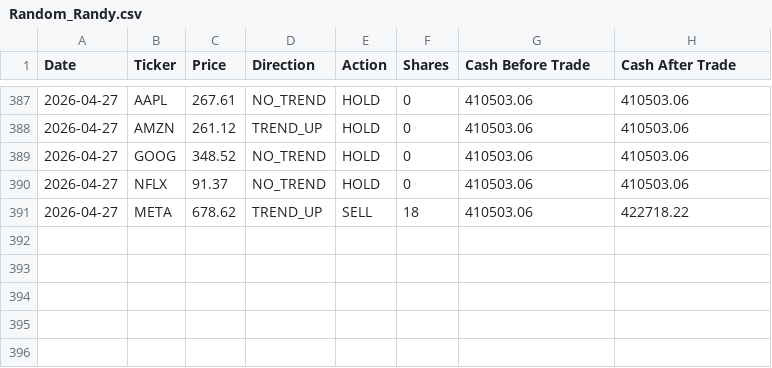
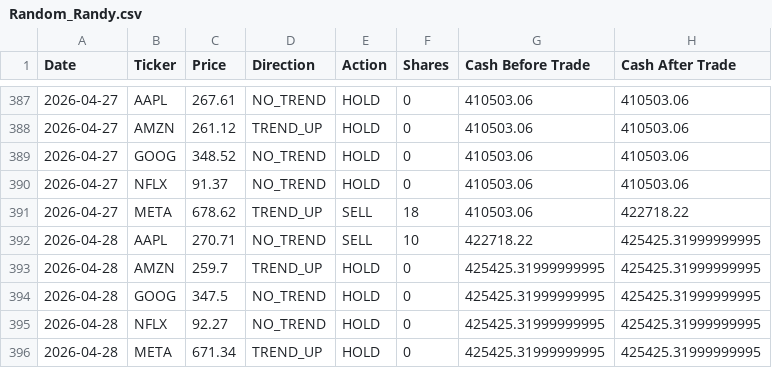
Before and after one commit to dr-cagri-tanriover/FAANG-Robotrader, a CSV file: data/Random_Randy.csv, drawn as a sheet; only a part is shown, gaps mark what is left out; the diff names each change by its address in the sheet, - before the commit and + after, or states it on an @@ line.

```diff
--- a/data/Random_Randy.csv
+++ b/data/Random_Randy.csv
+row 392: 2026-04-28 | AAPL | 270.71 | NO_TREND | SELL | 10 | 422718.22 | 425425.31999999995
+row 393: 2026-04-28 | AMZN | 259.7 | TREND_UP | HOLD | 0 | 425425.31999999995 | 425425.31999999995
+row 394: 2026-04-28 | GOOG | 347.5 | NO_TREND | HOLD | 0 | 425425.31999999995 | 425425.31999999995
+row 395: 2026-04-28 | NFLX | 92.27 | NO_TREND | HOLD | 0 | 425425.31999999995 | 425425.31999999995
+row 396: 2026-04-28 | META | 671.34 | TREND_UP | HOLD | 0 | 425425.31999999995 | 425425.31999999995
```
Also changed, not shown: data/Brave_Beth.csv, data/Optimal_Owen.csv, 1 other file.
